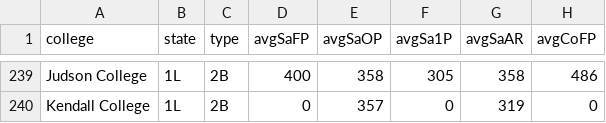
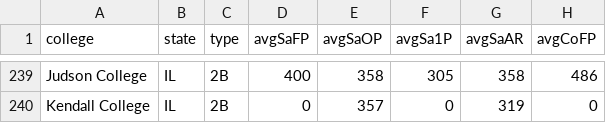
Before and after one commit to GeorgeProjects/tablelens, a CSV file: collegedata.csv, drawn as a sheet; only a part is shown, gaps mark what is left out; the diff covers the shown part only; the diff names each change by its address in the sheet, - before the commit and + after, or states it on an @@ line.

```diff
--- a/collegedata.csv
+++ b/collegedata.csv
-B239:B240 (state): 1L
+B239:B240 (state): IL
```
Also changed, not shown: 54 edited cells elsewhere in this file.
